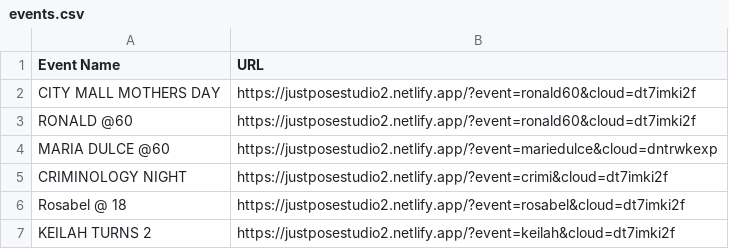
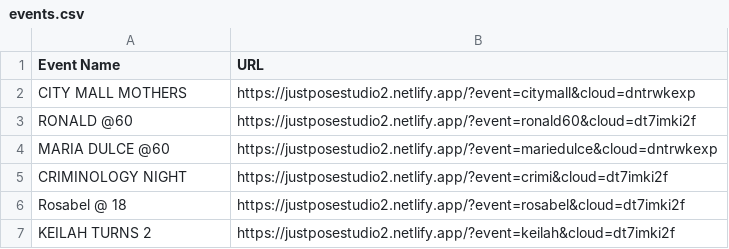
Before and after one commit to sirnichemotivation-rgb/events-landingpage, a CSV file: events.csv, drawn as a sheet; only a part is shown.

Commit message:
Update events.csv with new event entries

```diff
--- a/events.csv
+++ b/events.csv
@@ -1,3 +1,3 @@
 Event Name,URL
-CITY MALL MOTHERS DAY, https://justposestudio2.netlify.app/?event=ronald60&cloud=dt7imki2f
+CITY MALL MOTHERS, https://justposestudio2.netlify.app/?event=citymall&cloud=dntrwkexp
 RONALD @60, https://justposestudio2.netlify.app/?event=ronald60&cloud=dt7imki2f
```
